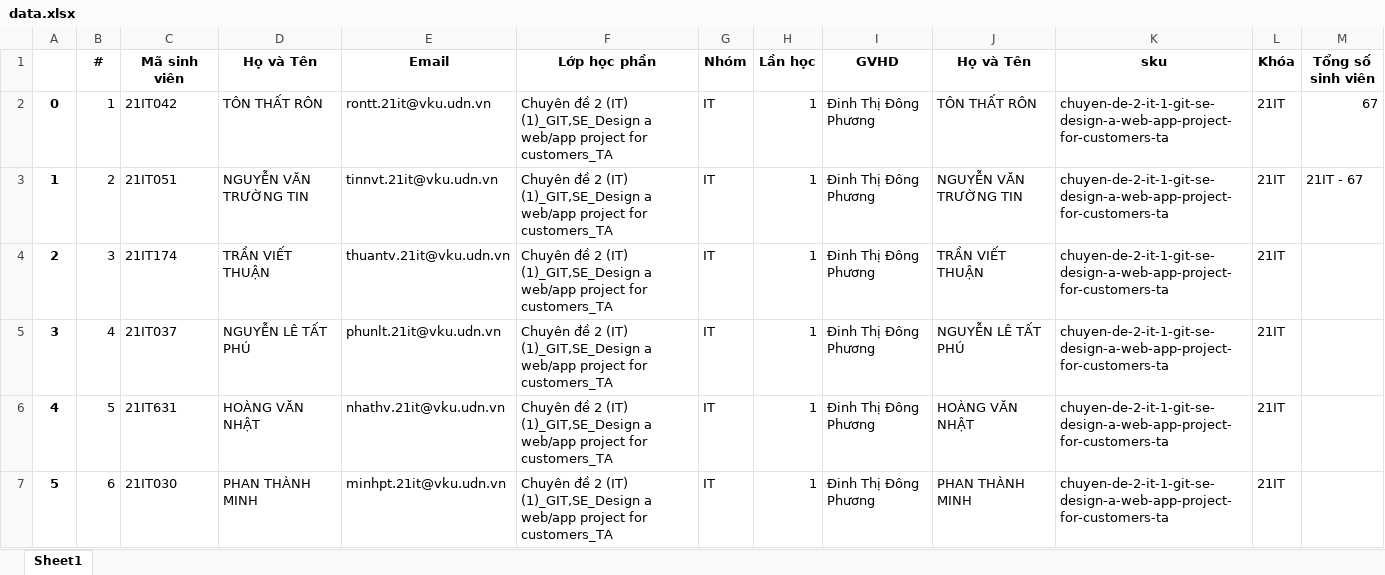
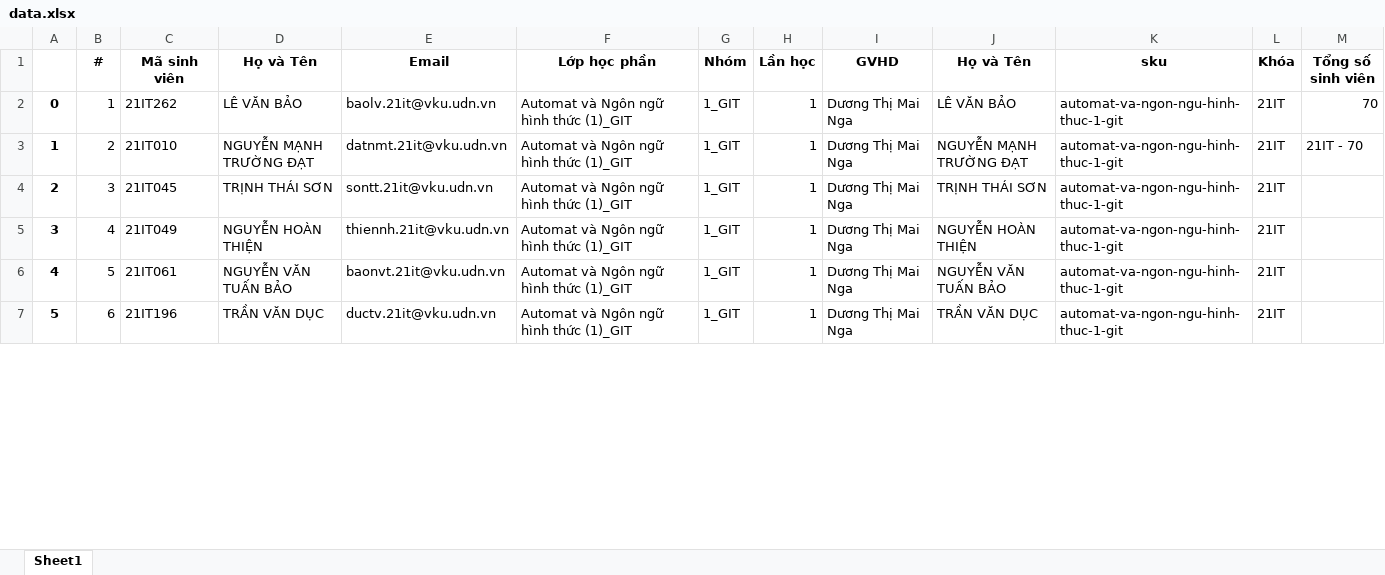
Before and after one commit to hoanhtin1703/thuctap, an Excel workbook: data.xlsx, sheet Sheet1, drawn as a sheet; only a part is shown; values as stored, in another font and other column widths than the file's, no borders; the diff covers the shown part only; the diff names each change by its address in the sheet, - before the commit and + after, or states it on an @@ line.

```diff
--- a/data.xlsx (sheet Sheet1)
+++ b/data.xlsx (sheet Sheet1)
-C2 (Mã sinh viên): 21IT042
+C2 (Mã sinh viên): 21IT262
-D2 (Họ và Tên): TÔN THẤT RÔN
+D2 (Họ và Tên): LÊ VĂN BẢO
-E2 (Email): rontt.21it@vku.udn.vn
+E2 (Email): baolv.21it@vku.udn.vn
-F2:F7 (Lớp học phần): Chuyên đề 2 (IT) (1)_GIT,SE_Design a web/app project for customers_TA
+F2:F7 (Lớp học phần): Automat và Ngôn ngữ hình thức (1)_GIT
-G2:G7 (Nhóm): IT
+G2:G7 (Nhóm): 1_GIT
-I2:I7 (GVHD): Đinh Thị Đông Phương
+I2:I7 (GVHD): Dương Thị Mai Nga
-J2 (Họ và Tên): TÔN THẤT RÔN
+J2 (Họ và Tên): LÊ VĂN BẢO
-K2:K7 (sku): chuyen-de-2-it-1-git-se-design-a-web-app-project-for-customers-ta
+K2:K7 (sku): automat-va-ngon-ngu-hinh-thuc-1-git
-M2 (Tổng số sinh viên): 67
+M2 (Tổng số sinh viên): 70
-C3 (Mã sinh viên): 21IT051
+C3 (Mã sinh viên): 21IT010
-D3 (Họ và Tên): NGUYỄN VĂN TRƯỜNG TIN
+D3 (Họ và Tên): NGUYỄN MẠNH TRƯỜNG ĐẠT
-E3 (Email): tinnvt.21it@vku.udn.vn
+E3 (Email): datnmt.21it@vku.udn.vn
-J3 (Họ và Tên): NGUYỄN VĂN TRƯỜNG TIN
+J3 (Họ và Tên): NGUYỄN MẠNH TRƯỜNG ĐẠT
-M3 (Tổng số sinh viên): 21IT - 67
+M3 (Tổng số sinh viên): 21IT - 70
-C4 (Mã sinh viên): 21IT174
+C4 (Mã sinh viên): 21IT045
-D4 (Họ và Tên): TRẦN VIẾT THUẬN
+D4 (Họ và Tên): TRỊNH THÁI SƠN
-E4 (Email): thuantv.21it@vku.udn.vn
+E4 (Email): sontt.21it@vku.udn.vn
-J4 (Họ và Tên): TRẦN VIẾT THUẬN
+J4 (Họ và Tên): TRỊNH THÁI SƠN
-C5 (Mã sinh viên): 21IT037
+C5 (Mã sinh viên): 21IT049
-D5 (Họ và Tên): NGUYỄN LÊ TẤT PHÚ
+D5 (Họ và Tên): NGUYỄN HOÀN THIỆN
-E5 (Email): phunlt.21it@vku.udn.vn
+E5 (Email): thiennh.21it@vku.udn.vn
-J5 (Họ và Tên): NGUYỄN LÊ TẤT PHÚ
+J5 (Họ và Tên): NGUYỄN HOÀN THIỆN
-C6 (Mã sinh viên): 21IT631
+C6 (Mã sinh viên): 21IT061
-D6 (Họ và Tên): HOÀNG VĂN NHẬT
+D6 (Họ và Tên): NGUYỄN VĂN TUẤN BẢO
-E6 (Email): nhathv.21it@vku.udn.vn
+E6 (Email): baonvt.21it@vku.udn.vn
-J6 (Họ và Tên): HOÀNG VĂN NHẬT
+J6 (Họ và Tên): NGUYỄN VĂN TUẤN BẢO
-C7 (Mã sinh viên): 21IT030
+C7 (Mã sinh viên): 21IT196
-D7 (Họ và Tên): PHAN THÀNH MINH
+D7 (Họ và Tên): TRẦN VĂN DỤC
-E7 (Email): minhpt.21it@vku.udn.vn
+E7 (Email): ductv.21it@vku.udn.vn
-J7 (Họ và Tên): PHAN THÀNH MINH
+J7 (Họ và Tên): TRẦN VĂN DỤC
```
Also changed, not shown: 3 added rows and 488 edited cells elsewhere in this sheet, 12 other files.
